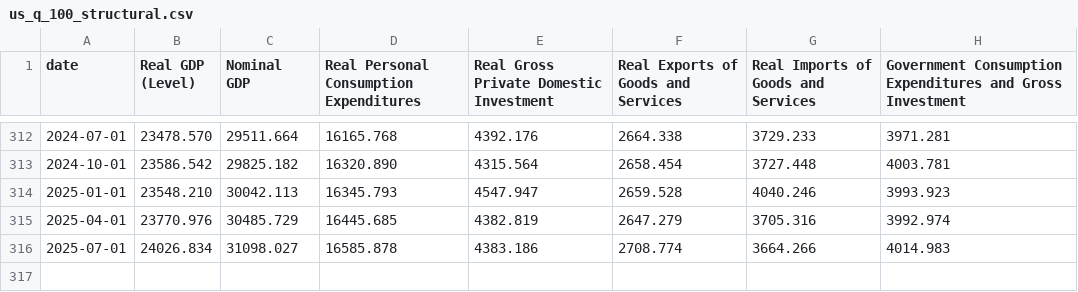
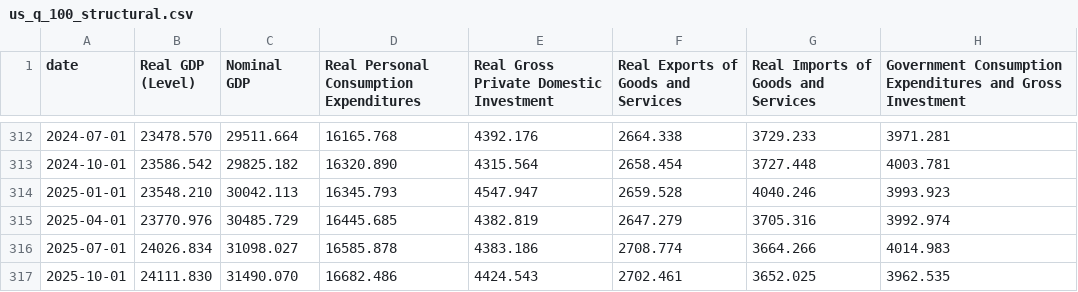
Before and after one commit to blakewiltshire/financial-insight-tools, a CSV file: apps/data_sources/economic_data/us/100_gdp/us_q_100_structural.csv, drawn as a sheet; only a part is shown, gaps mark what is left out.

```diff
--- a/apps/data_sources/economic_data/us/100_gdp/us_q_100_structural.csv
+++ b/apps/data_sources/economic_data/us/100_gdp/us_q_100_structural.csv
@@ -316 +316,2 @@ date,Real GDP (Level),Nominal GDP,Real Personal Consumption Expenditures,Real Gr
 2025-07-01,24026.834,31098.027,16585.878,4383.186,2708.774,3664.266,4014.983
+2025-10-01,24111.830,31490.070,16682.486,4424.543,2702.461,3652.025,3962.535
```
Also changed, not shown: apps/data_sources/economic_data/us/100_gdp_macro_composite/us_m_100_composite.csv, apps/data_sources/economic_data/us/100_gdp_macro_composite/us_w_100_composite.csv, 3 other files.
